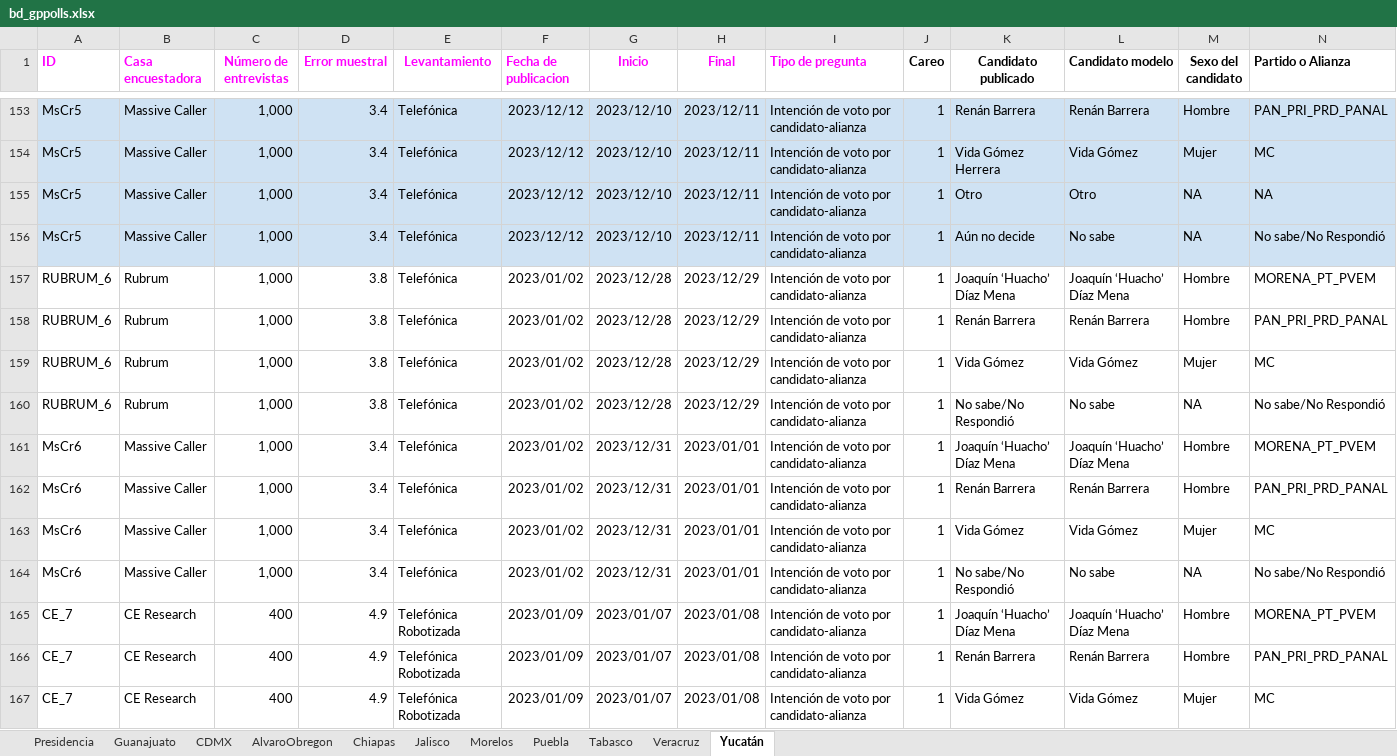
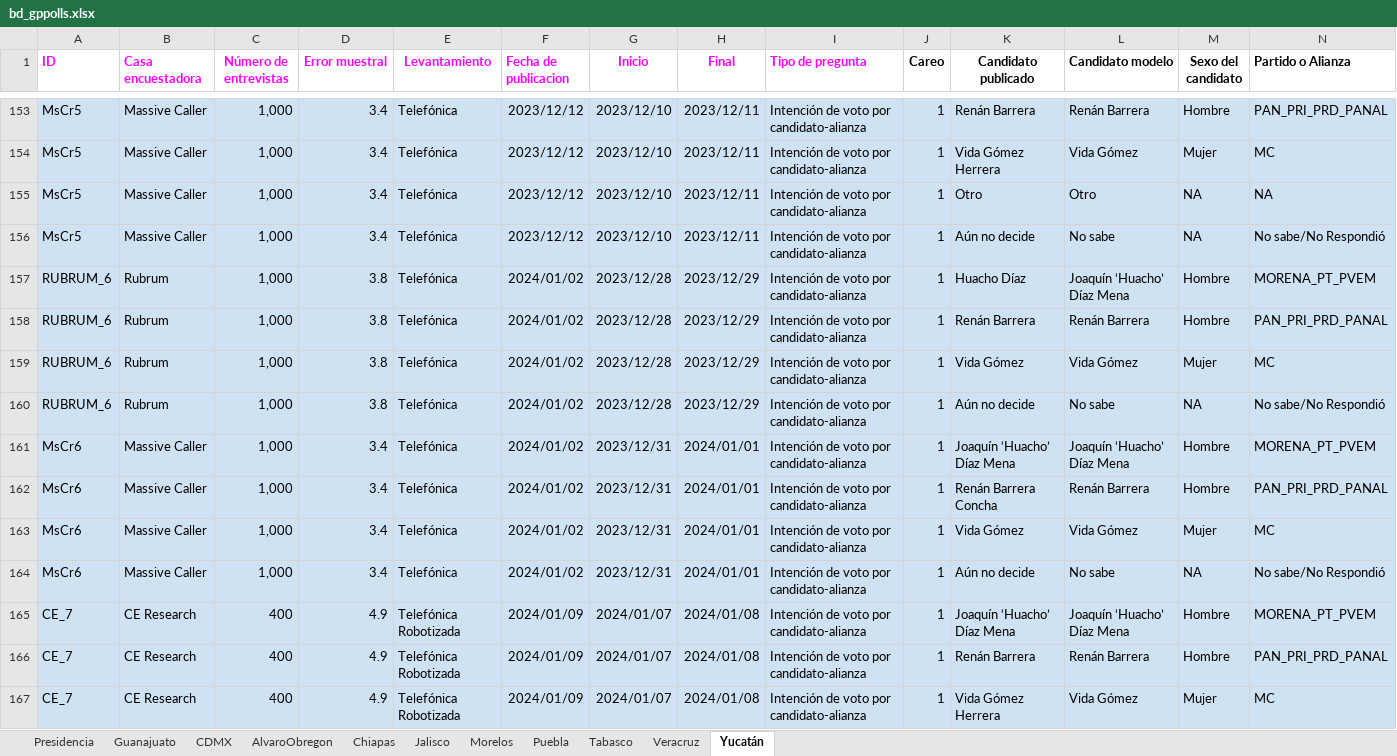
Before and after one commit to AllanJ93/gp_polls, an Excel workbook: Insumos/bd_gppolls.xlsx, sheet Yucatán, drawn as a sheet; only a part is shown, gaps mark what is left out; values as stored, in another font and other column widths than the file's, no borders; charts and pictures not drawn; the diff covers the shown part only; the diff names each change by its address in the sheet, - before the commit and + after, or states it on an @@ line.

```diff
--- a/Insumos/bd_gppolls.xlsx (sheet Yucatán)
+++ b/Insumos/bd_gppolls.xlsx (sheet Yucatán)
-A157:N167 fill: none
+A157:N167 fill: #CFE2F3
-F157:F164 (Fecha de publicacion): 2023/01/02
+F157:F164 (Fecha de publicacion): 2024/01/02
-K157 (Candidato publicado): Joaquín ‘Huacho’ Díaz Mena
+K157 (Candidato publicado): Huacho Díaz
-K160 (Candidato publicado): No sabe/No Respondió
+K160 (Candidato publicado): Aún no decide
-H161:H164 (Final): 2023/01/01
+H161:H164 (Final): 2024/01/01
-K162 (Candidato publicado): Renán Barrera
+K162 (Candidato publicado): Renán Barrera Concha
-K164 (Candidato publicado): No sabe/No Respondió
+K164 (Candidato publicado): Aún no decide
-F165:F167 (Fecha de publicacion): 2023/01/09
+F165:F167 (Fecha de publicacion): 2024/01/09
-G165:G167 (Inicio): 2023/01/07
+G165:G167 (Inicio): 2024/01/07
-H165:H167 (Final): 2023/01/08
+H165:H167 (Final): 2024/01/08
-K167 (Candidato publicado): Vida Gómez
+K167 (Candidato publicado): Vida Gómez Herrera
```
Also changed, not shown: 39 edited cells and cell formats elsewhere in this sheet, sheet CDMX, 1 other file.
